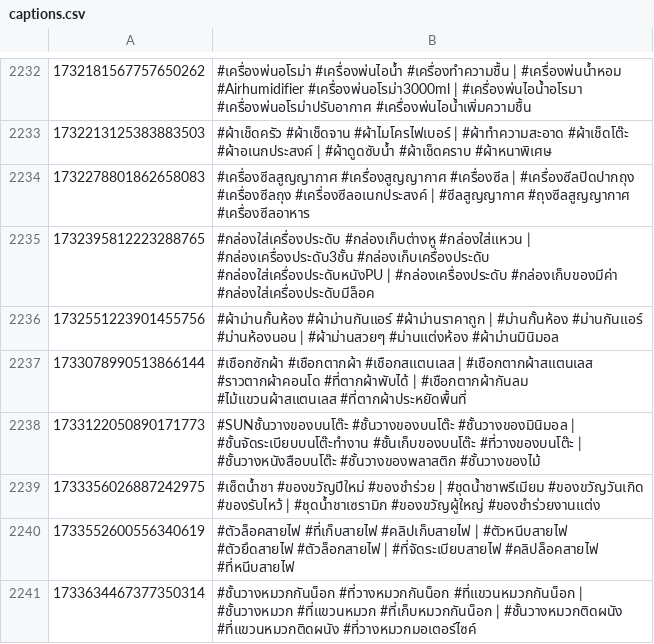
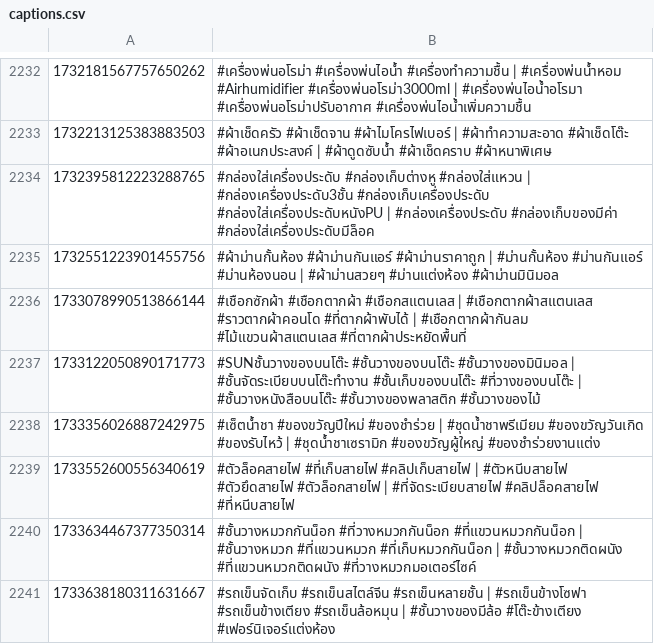
Before and after one commit to ohmwarareok/tiktok-captions, a CSV file: captions.csv, drawn as a sheet; only a part is shown, gaps mark what is left out; the shorter side is filled out with more unchanged rows; the diff names each change by its address in the sheet, - before the commit and + after, or states it on an @@ line.

```diff
--- a/captions.csv
+++ b/captions.csv
-row 2234: 1732278801862658083 | #เครื่องซีลสูญญากาศ #เครื่องสูญญากาศ #เครื่องซีล | #เครื่องซีลปิดปากถุง #เครื่องซีลถุง #เครื่องซีลอเนกประสงค์ | #ซีลสูญญากาศ #ถุงซีลสูญญากาศ #เครื่องซีลอาหาร
```
Also changed, not shown: 1 other file.
